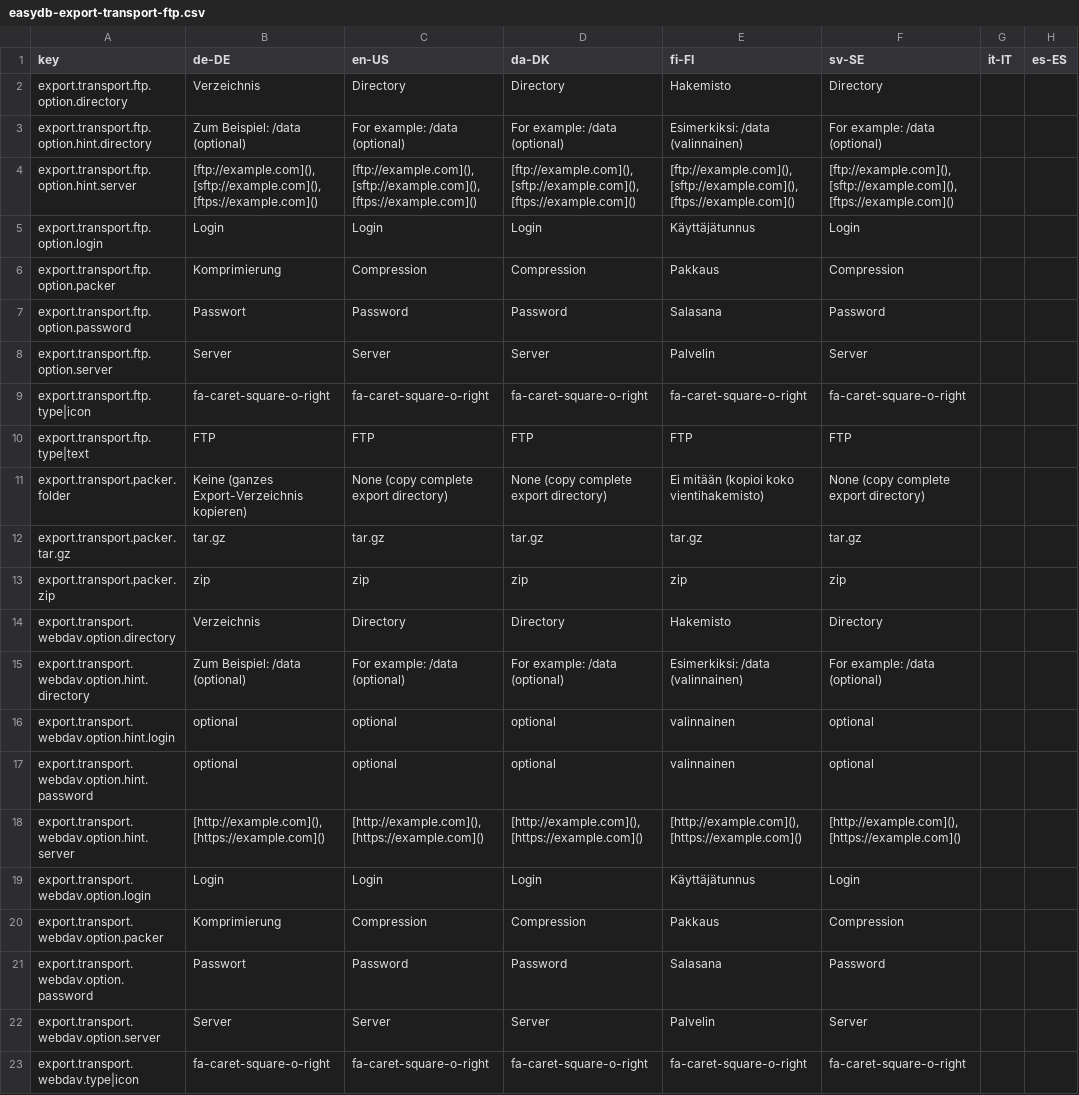
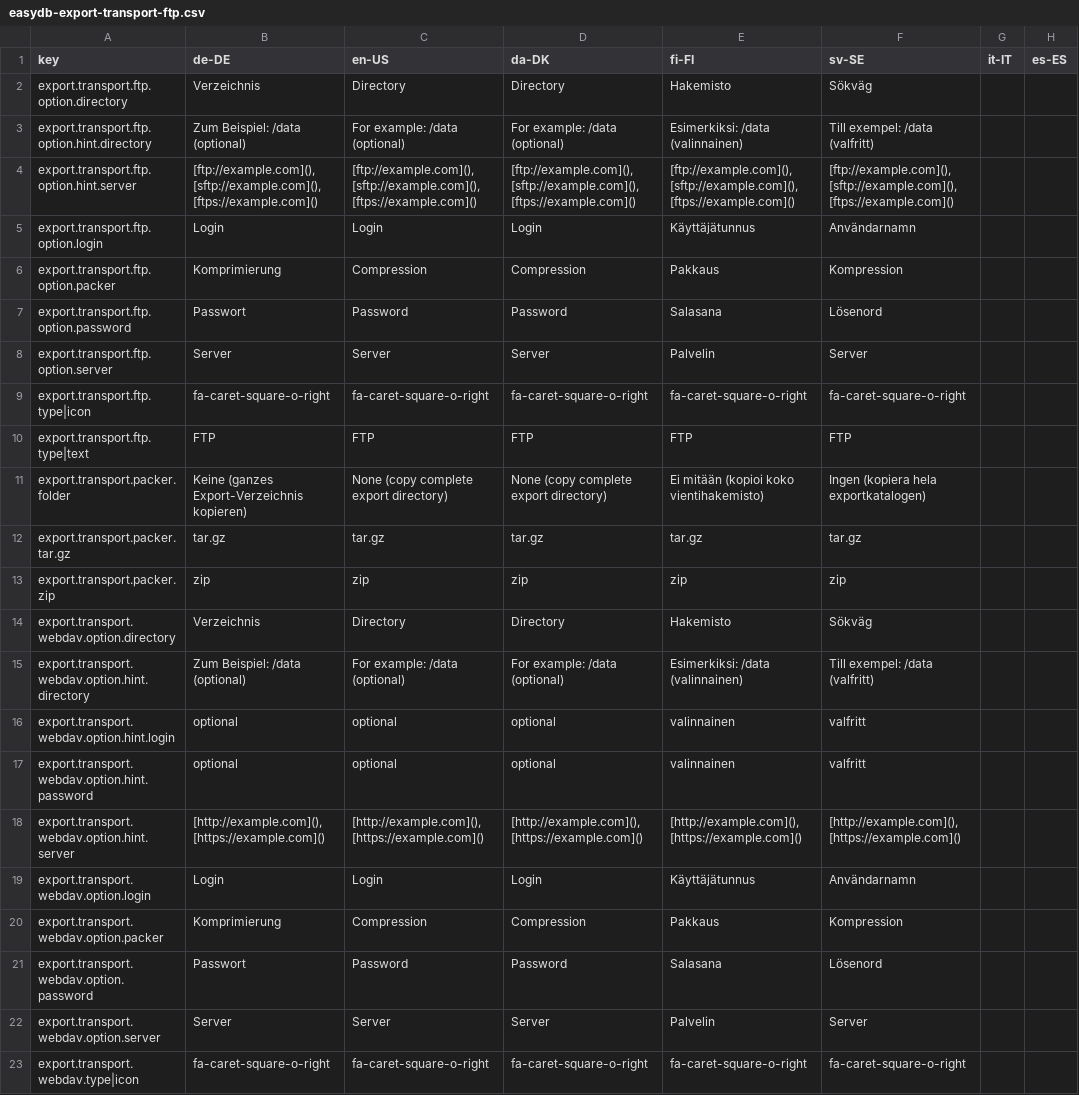
Before and after one commit to programmfabrik/easydb-export-transport-ftp-plugin, a CSV file: l10n/easydb-export-transport-ftp.csv, drawn as a sheet; only a part is shown; ↵ is a line break in a cell; the diff names each change by its address in the sheet, - before the commit and + after, or states it on an @@ line.

Commit message:
updated l10n keys

```diff
--- a/l10n/easydb-export-transport-ftp.csv
+++ b/l10n/easydb-export-transport-ftp.csv
-F2 (sv-SE): Directory
+F2 (sv-SE): Sökväg
-F3 (sv-SE): For example: /data (optional)
+F3 (sv-SE): Till exempel: /data ↵ (valfritt)
-F5 (sv-SE): Login
+F5 (sv-SE): Användarnamn
-F6 (sv-SE): Compression
+F6 (sv-SE): Kompression
-F7 (sv-SE): Password
+F7 (sv-SE): Lösenord
-F11 (sv-SE): None (copy complete export directory)
+F11 (sv-SE): Ingen (kopiera hela exportkatalogen)
-F14 (sv-SE): Directory
+F14 (sv-SE): Sökväg
-F15 (sv-SE): For example: /data (optional)
+F15 (sv-SE): Till exempel: /data ↵ (valfritt)
-F16:F17 (sv-SE): optional
+F16:F17 (sv-SE): valfritt
-F19 (sv-SE): Login
+F19 (sv-SE): Användarnamn
-F20 (sv-SE): Compression
+F20 (sv-SE): Kompression
-F21 (sv-SE): Password
+F21 (sv-SE): Lösenord
```
